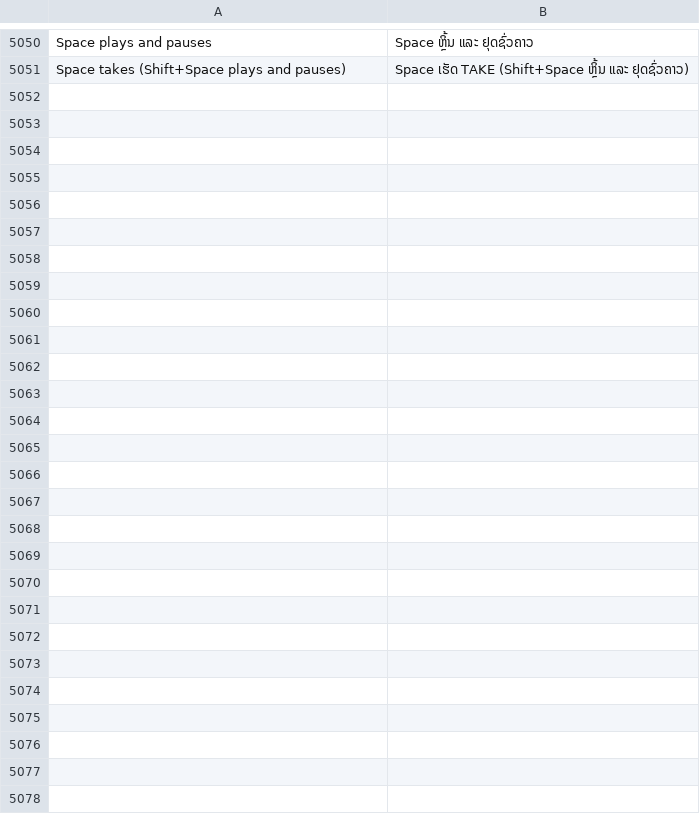
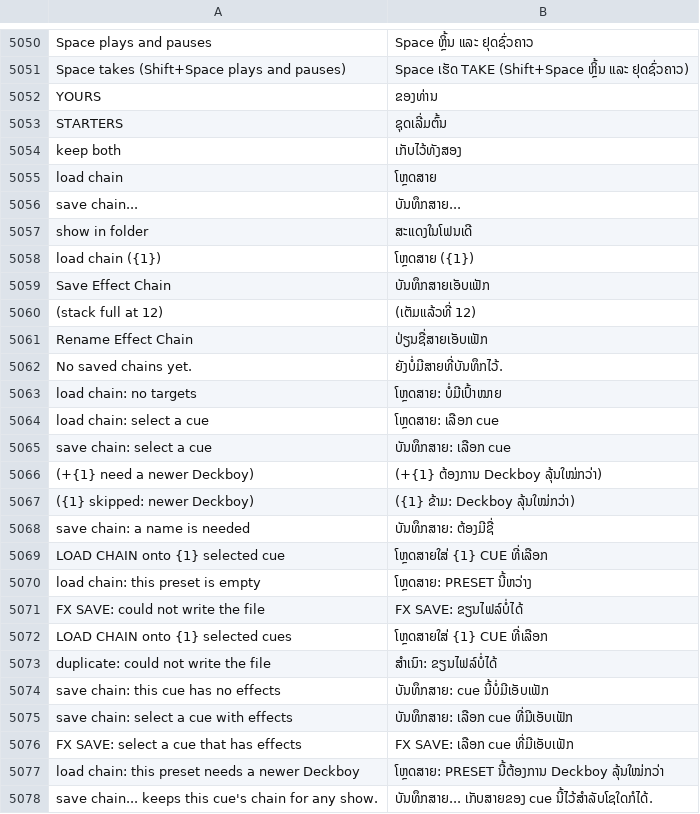
Before and after one commit to Utopian-Academy/Deckboy, a TSV file: data/lang/lo.tsv, drawn as a sheet; only a part is shown, gaps mark what is left out.

```diff
--- a/data/lang/lo.tsv
+++ b/data/lang/lo.tsv
@@ -5051 +5051,28 @@ Space plays and pauses	Space ຫຼິ້ນ ແລະ ຢຸດຊົ່ວຄ
 Space takes (Shift+Space plays and pauses)	Space ເຮັດ TAKE (Shift+Space ຫຼິ້ນ ແລະ ຢຸດຊົ່ວຄາວ)
+YOURS	ຂອງທ່ານ
+STARTERS	ຊຸດເລີ່ມຕົ້ນ
+keep both	ເກັບໄວ້ທັງສອງ
+load chain	ໂຫຼດສາຍ
+save chain...	ບັນທຶກສາຍ...
+show in folder	ສະແດງໃນໂຟນເດີ
+load chain ({1})	ໂຫຼດສາຍ ({1})
+Save Effect Chain	ບັນທຶກສາຍເອັບເຟັກ
+(stack full at 12)	(ເຕັມແລ້ວທີ່ 12)
+Rename Effect Chain	ປ່ຽນຊື່ສາຍເອັບເຟັກ
+No saved chains yet.	ຍັງບໍ່ມີສາຍທີ່ບັນທຶກໄວ້.
+load chain: no targets	ໂຫຼດສາຍ: ບໍ່ມີເປົ້າໝາຍ
+load chain: select a cue	ໂຫຼດສາຍ: ເລືອກ cue
+save chain: select a cue	ບັນທຶກສາຍ: ເລືອກ cue
+(+{1} need a newer Deckboy)	(+{1} ຕ້ອງການ Deckboy ລຸ້ນໃໝ່ກວ່າ)
+({1} skipped: newer Deckboy)	({1} ຂ້າມ: Deckboy ລຸ້ນໃໝ່ກວ່າ)
+save chain: a name is needed	ບັນທຶກສາຍ: ຕ້ອງມີຊື່
+LOAD CHAIN onto {1} selected cue	ໂຫຼດສາຍໃສ່ {1} CUE ທີ່ເລືອກ
+load chain: this preset is empty	ໂຫຼດສາຍ: PRESET ນີ້ຫວ່າງ
+FX SAVE: could not write the file	FX SAVE: ຂຽນໄຟລ໌ບໍ່ໄດ້
+LOAD CHAIN onto {1} selected cues	ໂຫຼດສາຍໃສ່ {1} CUE ທີ່ເລືອກ
+duplicate: could not write the file	ສຳເນົາ: ຂຽນໄຟລ໌ບໍ່ໄດ້
+save chain: this cue has no effects	ບັນທຶກສາຍ: cue ນີ້ບໍ່ມີເອັບເຟັກ
+save chain: select a cue with effects	ບັນທຶກສາຍ: ເລືອກ cue ທີ່ມີເອັບເຟັກ
+FX SAVE: select a cue that has effects	FX SAVE: ເລືອກ cue ທີ່ມີເອັບເຟັກ
+load chain: this preset needs a newer Deckboy	ໂຫຼດສາຍ: PRESET ນີ້ຕ້ອງການ Deckboy ລຸ້ນໃໝ່ກວ່າ
+save chain... keeps this cue's chain for any show.	ບັນທຶກສາຍ... ເກັບສາຍຂອງ cue ນີ້ໄວ້ສຳລັບໂຊໃດກໍໄດ້.
```
Also changed, not shown: data/lang/ckb.tsv, data/lang/el.tsv, 32 other files.
